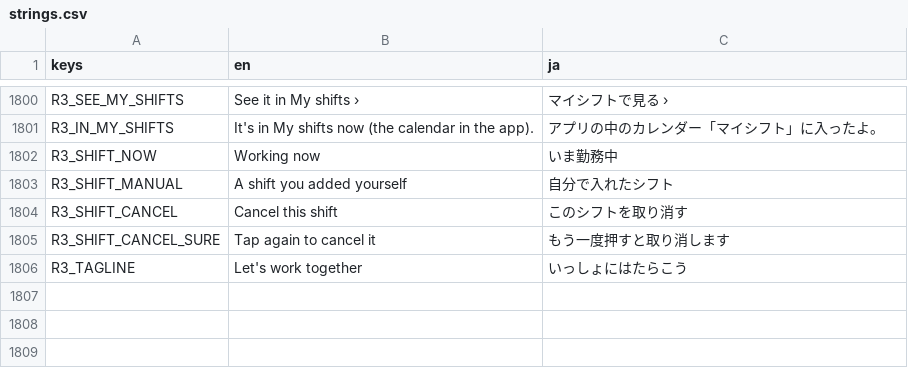
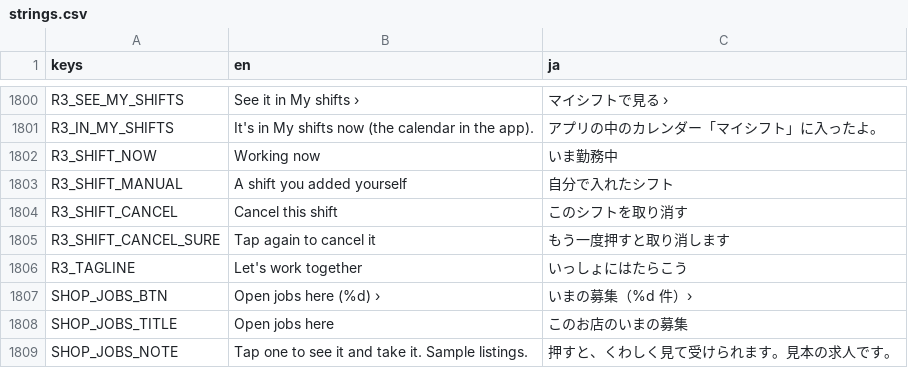
Before and after one commit to FallseF/paw-time, a CSV file: apps/worker/i18n/strings.csv, drawn as a sheet; only a part is shown, gaps mark what is left out; the diff names each change by its address in the sheet, - before the commit and + after, or states it on an @@ line.

```diff
--- a/apps/worker/i18n/strings.csv
+++ b/apps/worker/i18n/strings.csv
+row 1807: SHOP_JOBS_BTN | Open jobs here (%d) › | いまの募集（%d 件）›
+row 1808: SHOP_JOBS_TITLE | Open jobs here | このお店のいまの募集
+row 1809: SHOP_JOBS_NOTE | Tap one to see it and take it. Sample listings. | 押すと、くわしく見て受けられます。見本の求人です。
```
Also changed, not shown: 11 other files.
